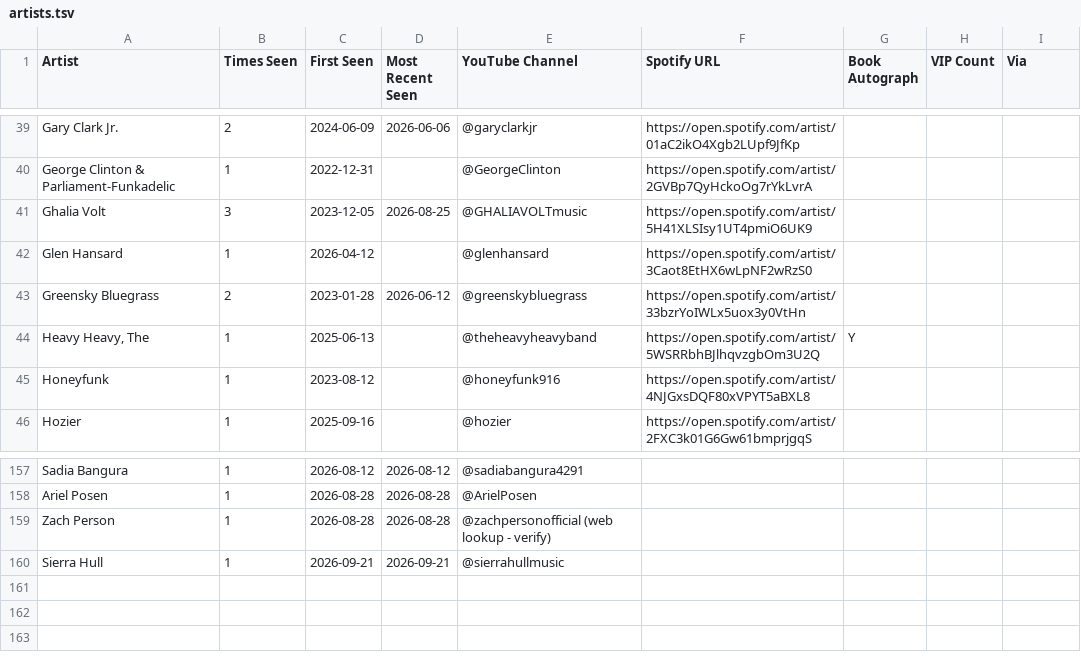
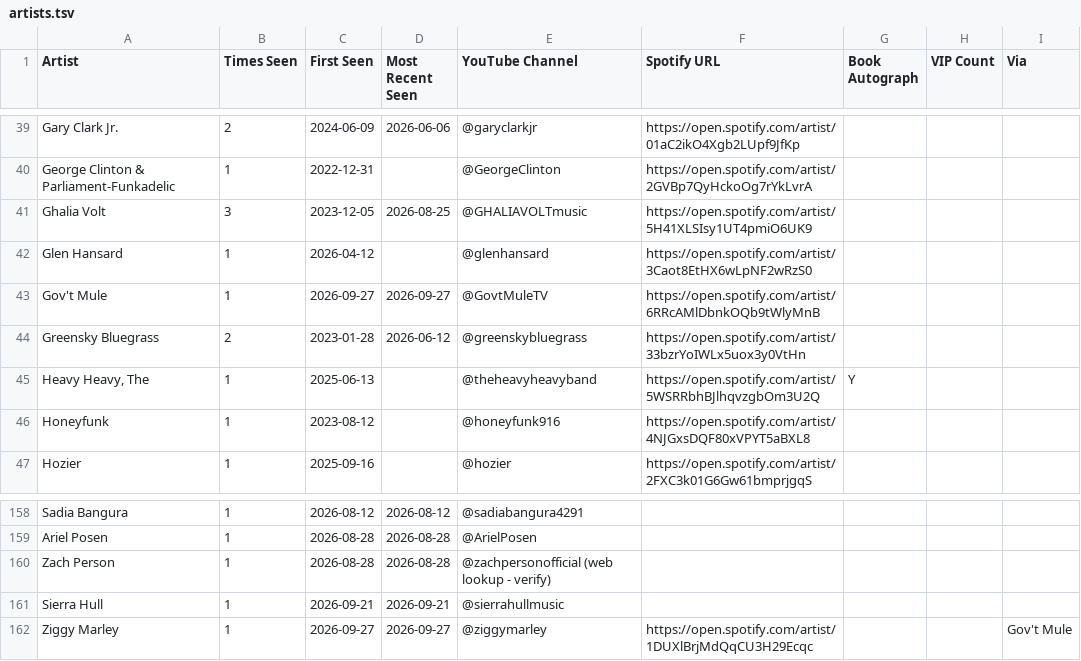
Before and after one commit to dan2bit/live-shows, a TSV file: data/artists.tsv, drawn as a sheet; only a part is shown, gaps mark what is left out; the diff names each change by its address in the sheet, - before the commit and + after, or states it on an @@ line.

Commit message:
Routine 2: Gov't Mule show attended (2026-09-27) - status flip, setlist URL, new artists.tsv rows for Gov't Mule and Ziggy Marley (Via: Gov't Mule), Yola logged to seen_with.tsv as sit-in

```diff
--- a/data/artists.tsv
+++ b/data/artists.tsv
+row 43: Gov't Mule | 1 | 2026-09-27 | 2026-09-27 | @GovtMuleTV | https://open.spotify.com/artist/6RRcAMlDbnkOQb9tWlyMnB
+row 162: Ziggy Marley | 1 | 2026-09-27 | 2026-09-27 | @ziggymarley | https://open.spotify.com/artist/1DUXlBrjMdQqCU3H29Ecqc |  |  | Gov't Mule
```
Also changed, not shown: data/live_shows_current.tsv, data/seen_with.tsv.
